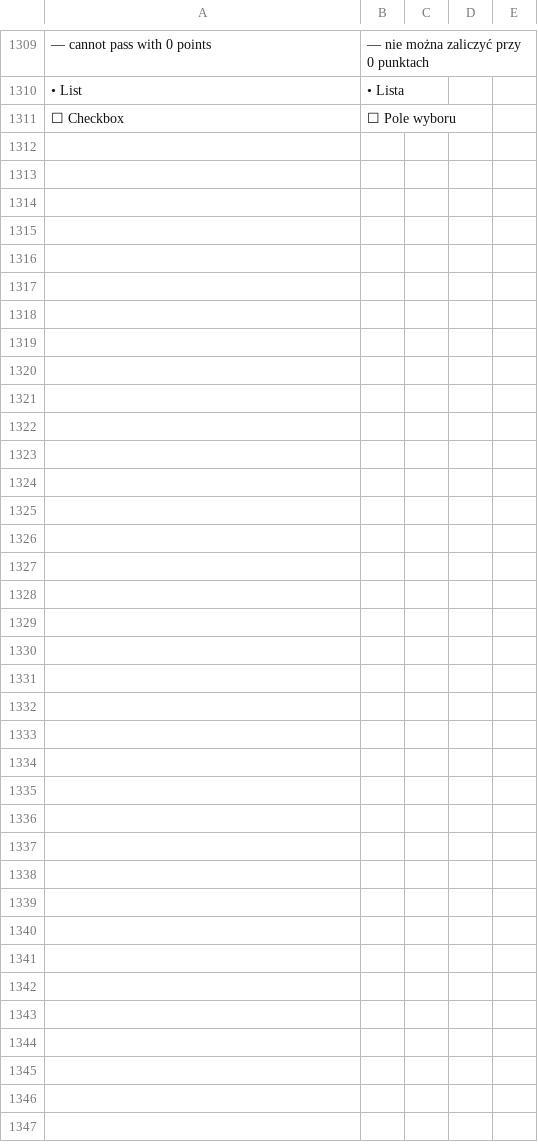
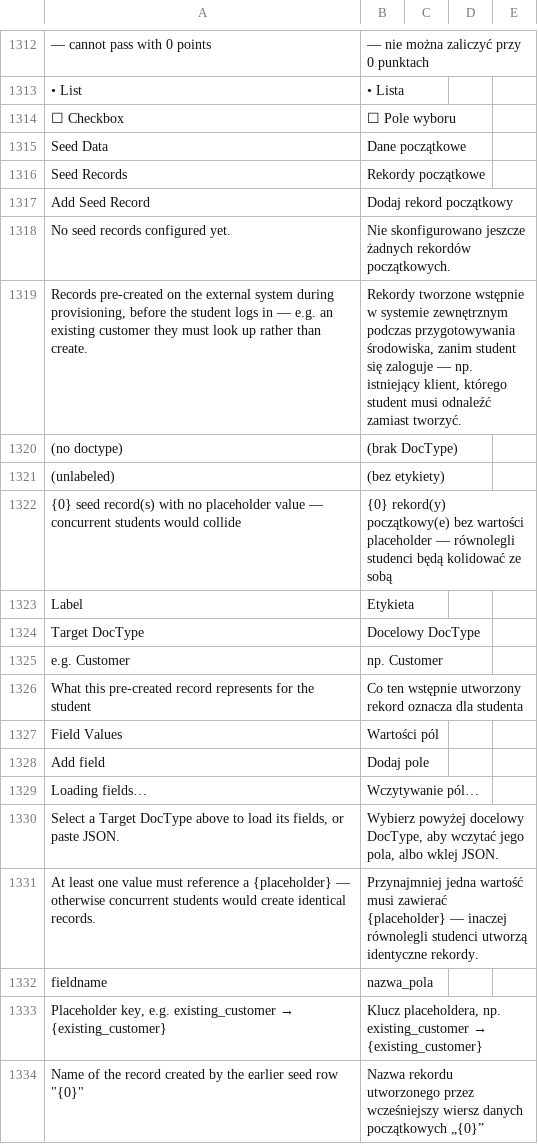
Before and after one commit to Meszpo/lms, a CSV file: lms/translations/pl.csv, drawn as a sheet; only a part is shown, gaps mark what is left out; the diff covers the shown part only; the diff names each change by its address in the sheet, - before the commit and + after, or states it on an @@ line.

Commit message:
feat: Add seed records functionality to LMS Lab
- Introduced new "Seed Records" feature in LMS Lab, allowing pre-creation of records on external systems during provisioning.
- Added validation for seed records to ensure unique labels and proper JSON formatting.
- Enhanced lab instance management with created seed records tracking and cleanup capabilities.
- Updated translations to include new terms related to seed records.

```diff
--- a/lms/translations/pl.csv
+++ b/lms/translations/pl.csv
+row 1315: Seed Data | Dane początkowe
+row 1316: Seed Records | Rekordy początkowe
+row 1317: Add Seed Record | Dodaj rekord początkowy
+row 1318: No seed records configured yet. | Nie skonfigurowano jeszcze żadnych rekordów początkowych.
+row 1319: Records pre-created on the external system during provisioning, before the student logs in — e.g. an existing customer they must look up rather than create. | Rekordy tworzone wstępnie w systemie zewnętrznym podczas przygotowywania środowiska, zanim student się zaloguje — np. istniejący klient, którego student musi odnaleźć zamiast tworzyć.
+row 1320: (no doctype) | (brak DocType)
+row 1321: (unlabeled) | (bez etykiety)
+row 1322: {0} seed record(s) with no placeholder value — concurrent students would collide | {0} rekord(y) początkowy(e) bez wartości placeholder — równolegli studenci będą kolidować ze sobą
+row 1323: Label | Etykieta
+row 1324: Target DocType | Docelowy DocType
+row 1325: e.g. Customer | np. Customer
+row 1326: What this pre-created record represents for the student | Co ten wstępnie utworzony rekord oznacza dla studenta
+row 1327: Field Values | Wartości pól
+row 1328: Add field | Dodaj pole
+row 1329: Loading fields… | Wczytywanie pól…
+row 1330: Select a Target DocType above to load its fields, or paste JSON. | Wybierz powyżej docelowy DocType, aby wczytać jego pola, albo wklej JSON.
+row 1331: At least one value must reference a {placeholder} — otherwise concurrent students would create identical records. | Przynajmniej jedna wartość musi zawierać {placeholder} — inaczej równolegli studenci utworzą identyczne rekordy.
+row 1332: fieldname | nazwa_pola
+row 1333: Placeholder key, e.g. existing_customer → {existing_customer} | Klucz placeholdera, np. existing_customer → {existing_customer}
+row 1334: Name of the record created by the earlier seed row "{0}" | Nazwa rekordu utworzonego przez wcześniejszy wiersz danych początkowych „{0}”
```
Also changed, not shown: 14 added rows elsewhere in this file, 19 other files.
